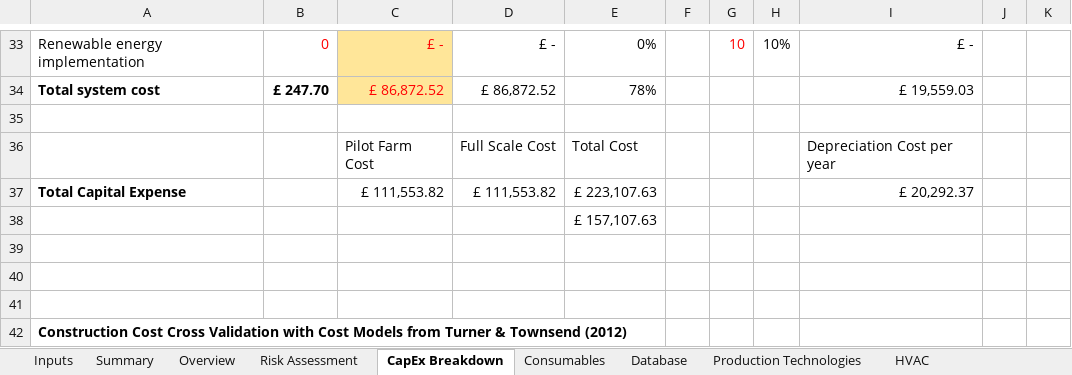
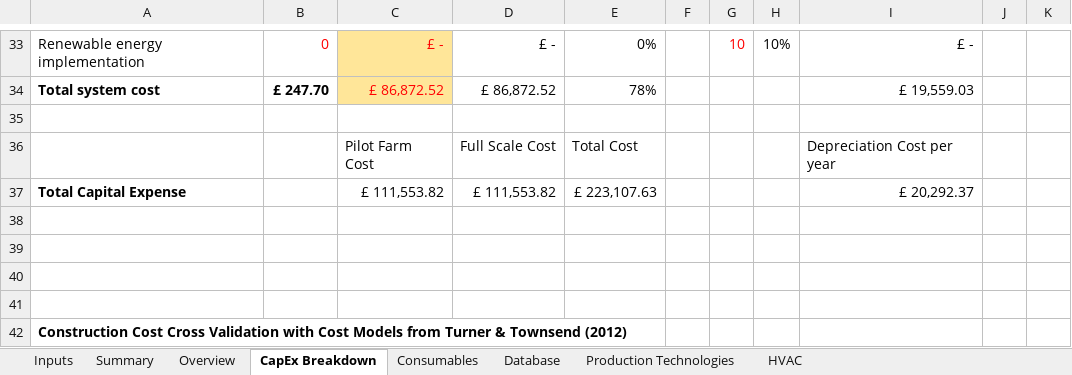
Before and after one commit to GaiaKnowledge/VerticalFarming, an Excel workbook: Current_Financial_Model.xlsx, sheet CapEx Breakdown, drawn as a sheet; only a part is shown, gaps mark what is left out; values as stored, in another font and other column widths than the file's, no borders; the diff names each change by its address in the sheet, - before the commit and + after, or states it on an @@ line.

```diff
--- a/Current_Financial_Model.xlsx (sheet CapEx Breakdown)
+++ b/Current_Financial_Model.xlsx (sheet CapEx Breakdown)
-sheet tab: Risk Assessment
-E38: £ 157,107.63
+E38: (empty)
```
Also changed, not shown: sheet Overview, sheet Summary, sheet Inputs, charts or pictures, 7 other files.
